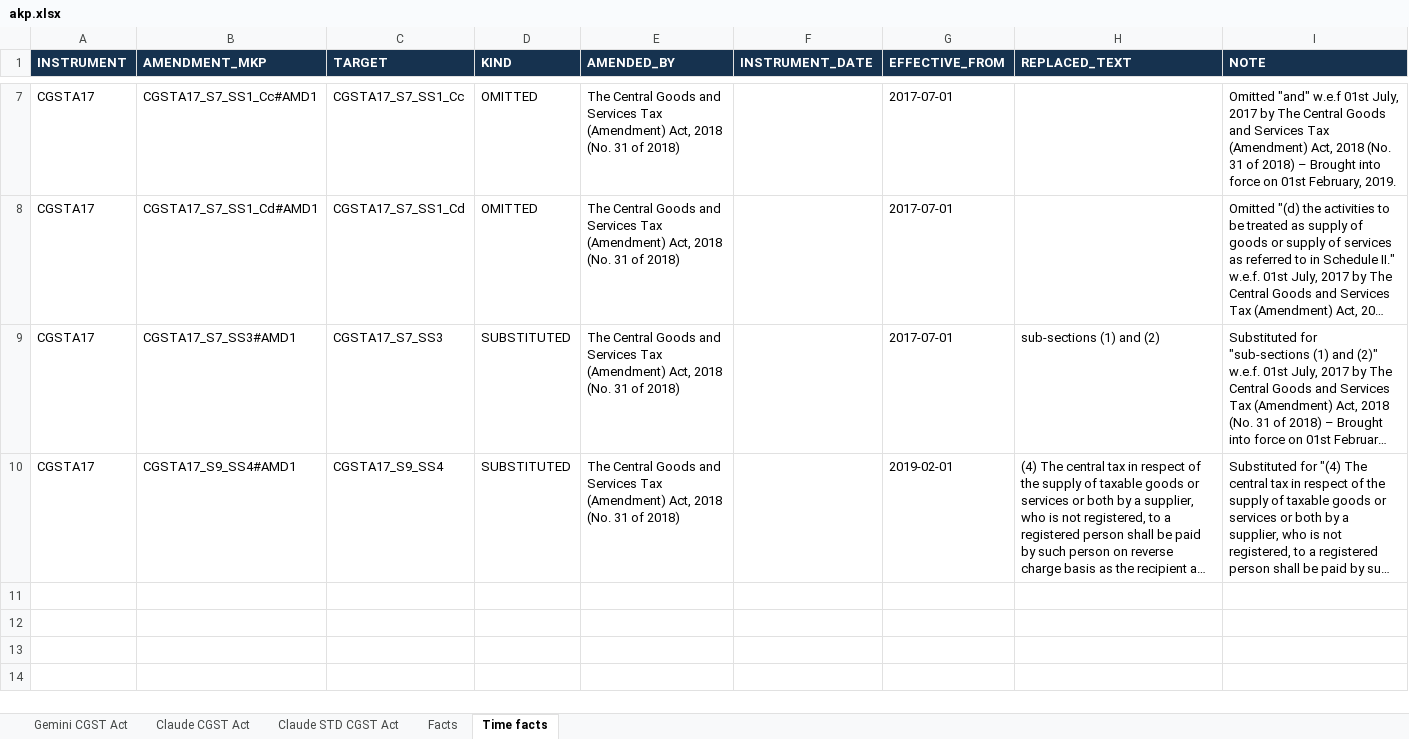
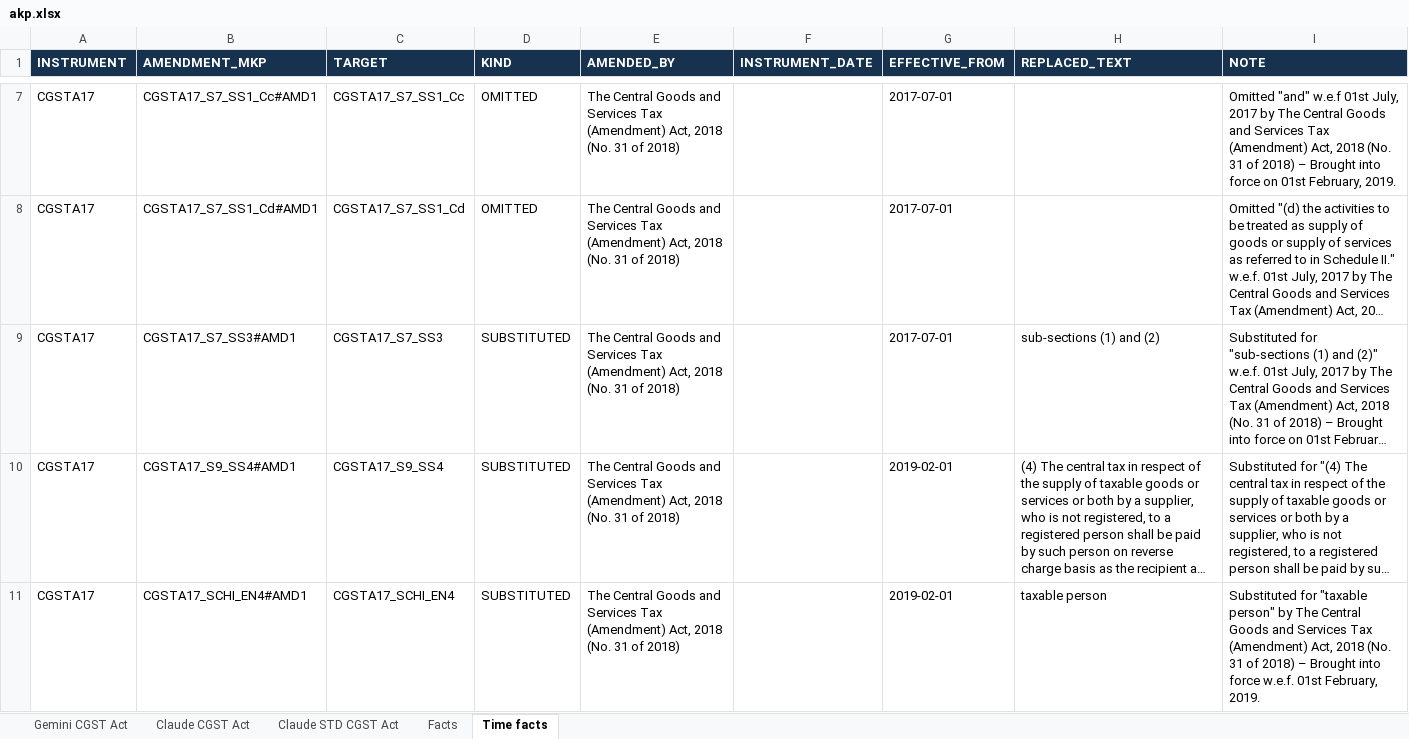
Before and after one commit to DataTwin-ai/knowledge_breakdown, an Excel workbook: Output/akp.xlsx, sheet Time facts, drawn as a sheet; only a part is shown, gaps mark what is left out; long unchanged cells end in …; values as stored, in another font and other column widths than the file's, no borders; the diff names each change by its address in the sheet, - before the commit and + after, or states it on an @@ line.

```diff
--- a/Output/akp.xlsx (sheet Time facts)
+++ b/Output/akp.xlsx (sheet Time facts)
+row 11: CGSTA17 | CGSTA17_SCHI_EN4#AMD1 | CGSTA17_SCHI_EN4 | SUBSTITUTED | The Central Goods and Services Tax (Amendment) Act, 2018 (No. 31 of 2018) |  | 2019-02-01 | taxable person | Substituted for "taxable person" by The Central Goods and Services Tax (Amendment) Act, 2018 (No. 31 of 2018) – Brought into force w.e.f. 01st February, 2019.
```
Also changed, not shown: sheet Claude STD CGST Act, sheet Claude CGST Act, sheet Gemini CGST Act, sheet Facts, Governance_Master/TG01/report/TSG01_02_report.xlsx, Governance_Master/TG08/report/TSG08_01_report.xlsx, 46 other files.
